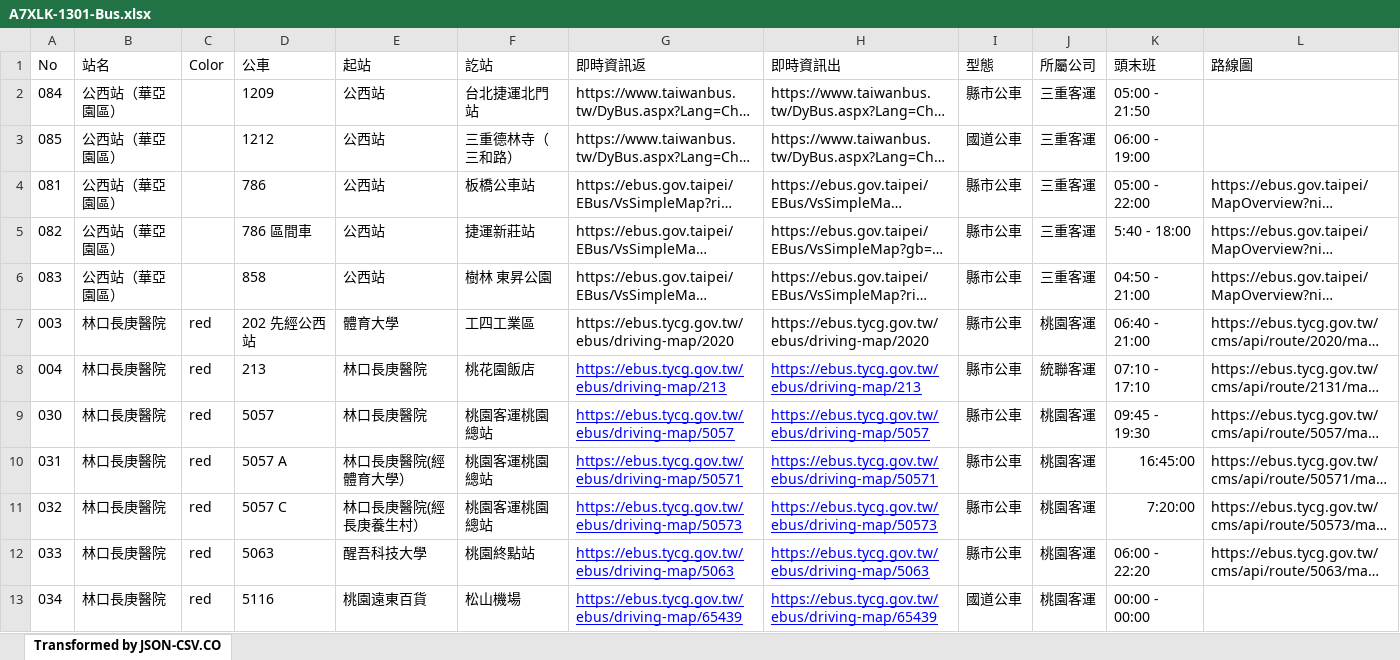
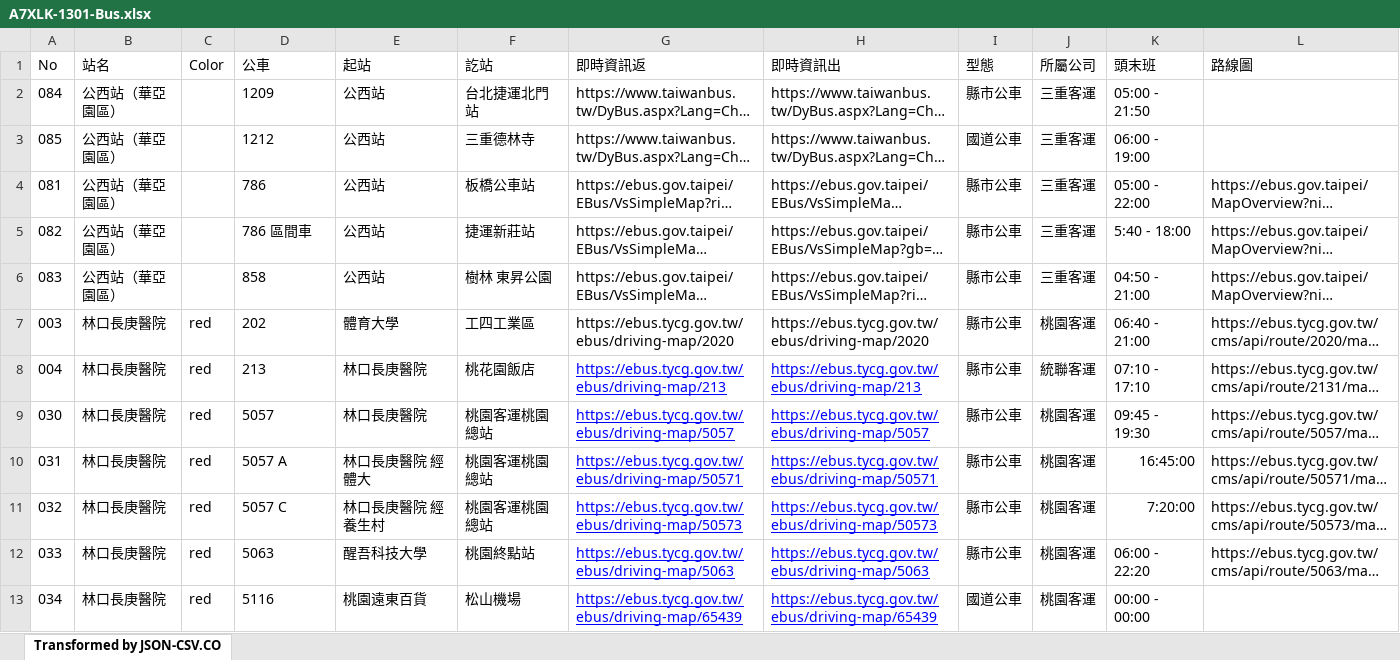
Before and after one commit to TCWang/A7Xinlinkou, an Excel workbook: db/A7XLK-1301-Bus.xlsx, sheet Transformed by JSON-CSV.CO, drawn as a sheet; only a part is shown; long unchanged cells end in …; values as stored, in another font and other column widths than the file's, no borders; the diff names each change by its address in the sheet, - before the commit and + after, or states it on an @@ line.

```diff
--- a/db/A7XLK-1301-Bus.xlsx (sheet Transformed by JSON-CSV.CO)
+++ b/db/A7XLK-1301-Bus.xlsx (sheet Transformed by JSON-CSV.CO)
-F3 (訖站): 三重德林寺（三和路）
+F3 (訖站): 三重德林寺
-D7 (公車): 202 先經公西站
+D7 (公車): 202
-E10 (起站): 林口長庚醫院(經體育大學）
+E10 (起站): 林口長庚醫院 經體大
-E11 (起站): 林口長庚醫院(經長庚養生村）
+E11 (起站): 林口長庚醫院 經養生村
```
Also changed, not shown: 1 other file.
